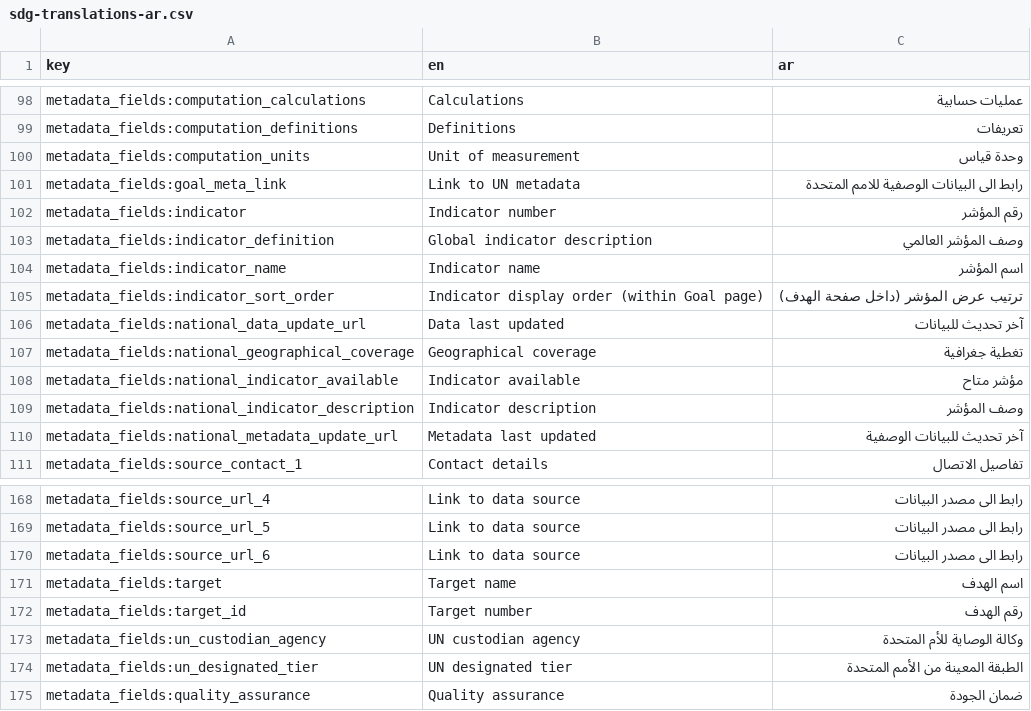
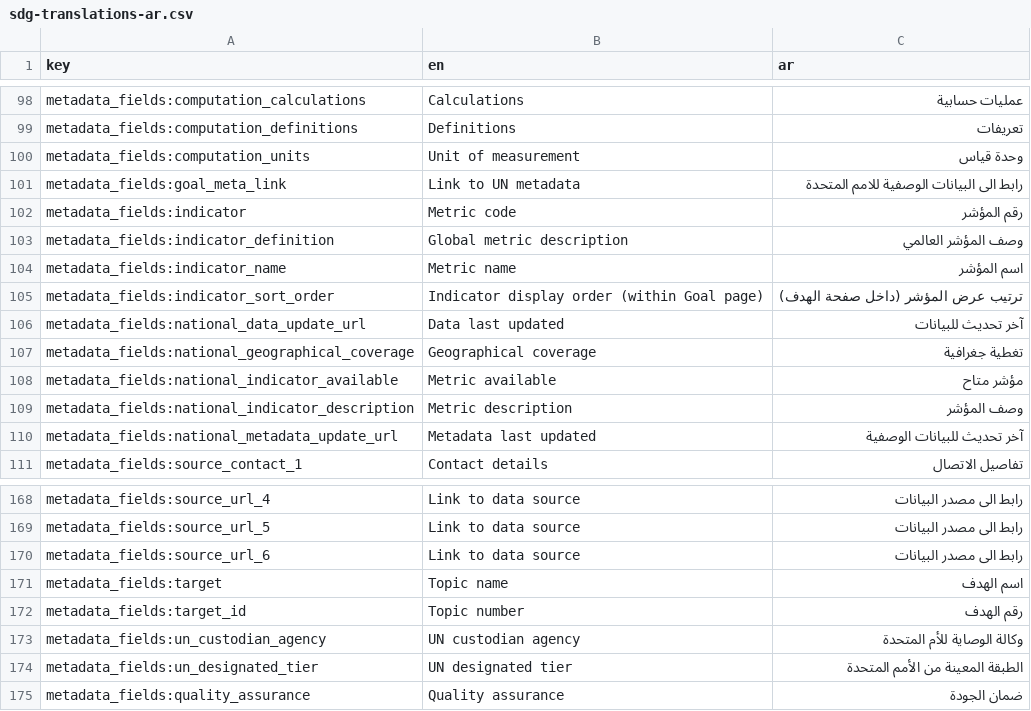
Before and after one commit to Norric1Admin/open-climate-translations, a CSV file: sdg-translations-ar.csv, drawn as a sheet; only a part is shown, gaps mark what is left out.

```diff
--- a/sdg-translations-ar.csv
+++ b/sdg-translations-ar.csv
@@ -101,5 +101,5 @@ metadata_fields:computation_units,Unit of measurement,وحدة قياس
 metadata_fields:goal_meta_link,Link to UN metadata,رابط الى البيانات الوصفية للامم المتحدة
-metadata_fields:indicator,Indicator number,رقم المؤشر
-metadata_fields:indicator_definition,Global indicator description,وصف المؤشر العالمي
-metadata_fields:indicator_name,Indicator name,اسم المؤشر
+metadata_fields:indicator,Metric code,رقم المؤشر
+metadata_fields:indicator_definition,Global metric description,وصف المؤشر العالمي
+metadata_fields:indicator_name,Metric name,اسم المؤشر
 metadata_fields:indicator_sort_order,Indicator display order (within Goal page),ترتيب عرض المؤشر (داخل صفحة الهدف)
@@ -107,4 +107,4 @@ metadata_fields:national_data_update_url,Data last updated,آخر تحديث ل
 metadata_fields:national_geographical_coverage,Geographical coverage,تغطية جغرافية
-metadata_fields:national_indicator_available,Indicator available,مؤشر متاح
-metadata_fields:national_indicator_description,Indicator description,وصف المؤشر
+metadata_fields:national_indicator_available,Metric available,مؤشر متاح
+metadata_fields:national_indicator_description,Metric description,وصف المؤشر
 metadata_fields:national_metadata_update_url,Metadata last updated,آخر تحديث للبيانات الوصفية
@@ -170,4 +170,4 @@ metadata_fields:source_url_5,Link to data source,رابط الى مصدر الب
 metadata_fields:source_url_6,Link to data source,رابط الى مصدر البيانات
-metadata_fields:target,Target name,اسم الهدف
-metadata_fields:target_id,Target number,رقم الهدف
+metadata_fields:target,Topic name,اسم الهدف
+metadata_fields:target_id,Topic number,رقم الهدف
 metadata_fields:un_custodian_agency,UN custodian agency,وكالة الوصاية للأم المتحدة
```
Also changed, not shown: sdg-translations-blank.csv, sdg-translations-de.csv, 7 other files.
